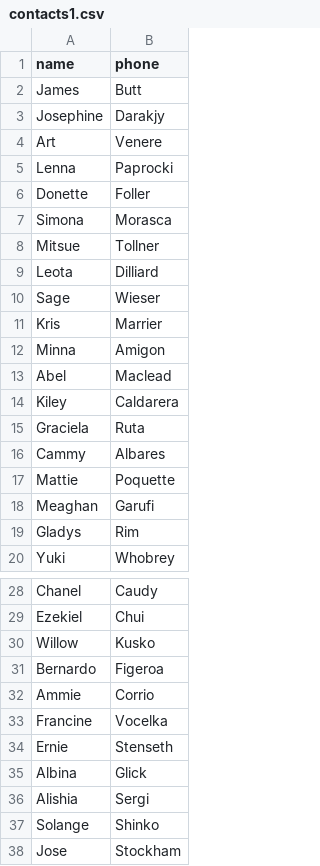
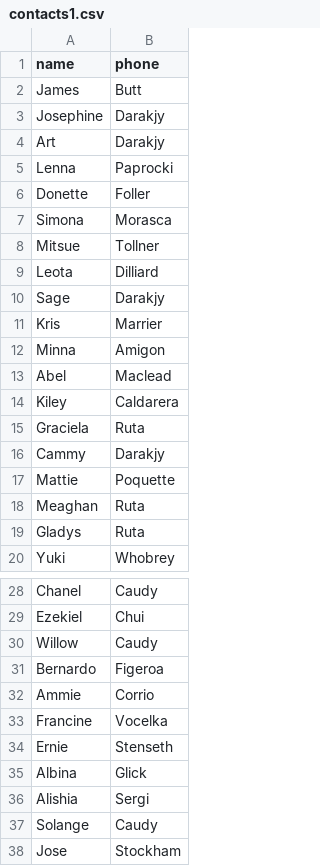
Before and after one commit to lllaner/phonebook, a CSV file: contacts1.csv, drawn as a sheet; only a part is shown, gaps mark what is left out.

```diff
--- a/contacts1.csv
+++ b/contacts1.csv
@@ -3,3 +3,3 @@ James,Butt
 Josephine,Darakjy
-Art,Venere
+Art,Darakjy
 Lenna,Paprocki
@@ -9,3 +9,3 @@ Mitsue,Tollner
 Leota,Dilliard
-Sage,Wieser
+Sage,Darakjy
 Kris,Marrier
@@ -15,6 +15,6 @@ Kiley,Caldarera
 Graciela,Ruta
-Cammy,Albares
+Cammy,Darakjy
 Mattie,Poquette
-Meaghan,Garufi
-Gladys,Rim
+Meaghan,Ruta
+Gladys,Ruta
 Yuki,Whobrey
@@ -29,3 +29,3 @@ Chanel,Caudy
 Ezekiel,Chui
-Willow,Kusko
+Willow,Caudy
 Bernardo,Figeroa
@@ -36,3 +36,3 @@ Albina,Glick
 Alishia,Sergi
-Solange,Shinko
+Solange,Caudy
 Jose,Stockham
```
Also changed, not shown: 7 other files.
